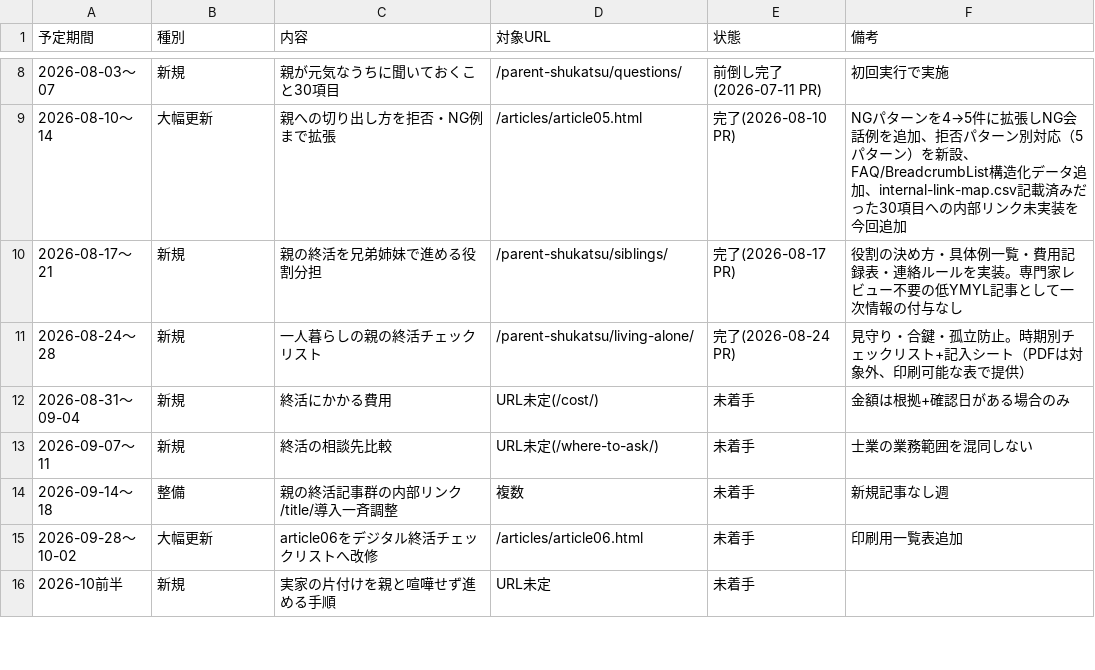
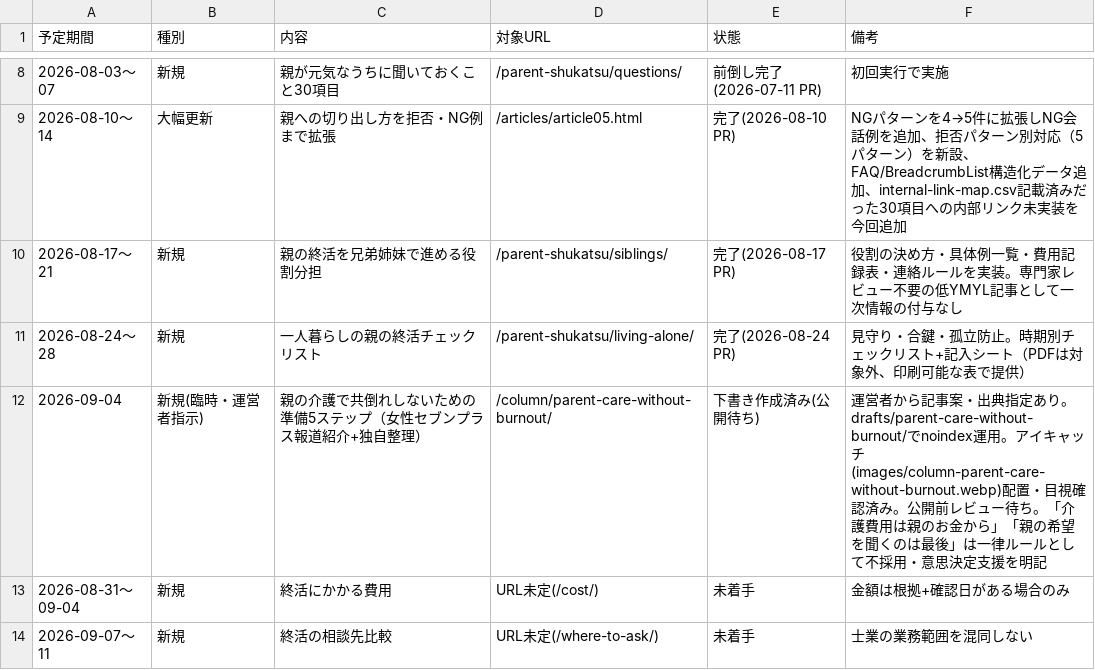
Before and after one commit to tfqys680-jpg/shukatsu-site, a CSV file: docs/seo/editorial-calendar.csv, drawn as a sheet; only a part is shown, gaps mark what is left out; the shorter side is filled out with more unchanged rows; the diff names each change by its address in the sheet, - before the commit and + after, or states it on an @@ line.

```diff
--- a/docs/seo/editorial-calendar.csv
+++ b/docs/seo/editorial-calendar.csv
+row 12: 2026-09-04 | 新規(臨時・運営者指示) | 親の介護で共倒れしないための準備5ステップ（女性セブンプラス報道紹介+独自整理） | /column/parent-care-without-burnout/ | 下書き作成済み(公開待ち) | 運営者から記事案・出典指定あり。drafts/parent-care-without-burnout/でnoindex運用。アイキャッチ(images/column-parent-care-without-burnout.webp)配置・目視確認済み。公開前レビュー待ち。「介護費用は親のお金から」「親の希望を聞くのは最後」は一律ルールとして不採用・意思決定支援を明記
```
Also changed, not shown: docs/seo/content-inventory.csv, docs/seo/internal-link-map.csv, 5 other files.
